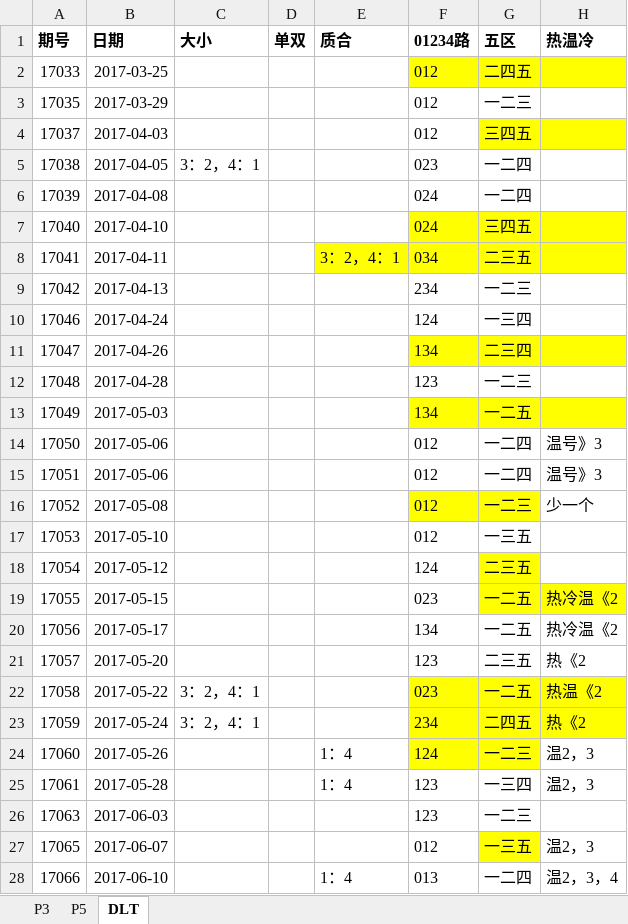
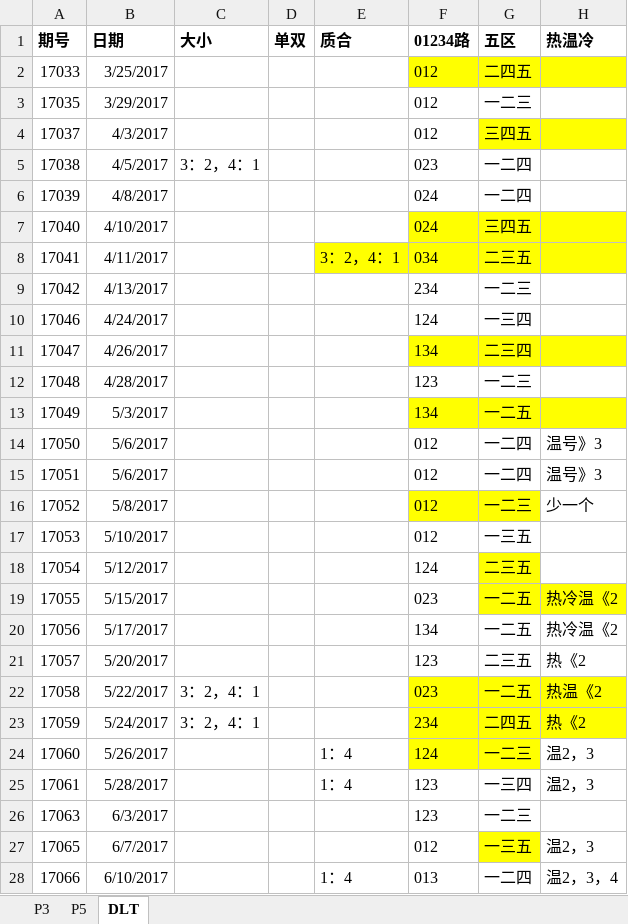
Before and after one commit to zhoubo8308/caipiao, an Excel workbook: caipiao.xlsx, sheet DLT, drawn as a sheet; only a part is shown; values as stored, in another font and other column widths than the file's, no borders; the diff covers the shown part only; the diff names each change by its address in the sheet, - before the commit and + after, or states it on an @@ line.

Commit message:
update

```diff
--- a/caipiao.xlsx (sheet DLT)
+++ b/caipiao.xlsx (sheet DLT)
-B2 (日期): 2017-03-25
+B2 (日期): 3/25/2017
-B3 (日期): 2017-03-29
+B3 (日期): 3/29/2017
-B4 (日期): 2017-04-03
+B4 (日期): 4/3/2017
-B5 (日期): 2017-04-05
+B5 (日期): 4/5/2017
-B6 (日期): 2017-04-08
+B6 (日期): 4/8/2017
-B7 (日期): 2017-04-10
+B7 (日期): 4/10/2017
-B8 (日期): 2017-04-11
+B8 (日期): 4/11/2017
-B9 (日期): 2017-04-13
+B9 (日期): 4/13/2017
-B10 (日期): 2017-04-24
+B10 (日期): 4/24/2017
-B11 (日期): 2017-04-26
+B11 (日期): 4/26/2017
-B12 (日期): 2017-04-28
+B12 (日期): 4/28/2017
-B13 (日期): 2017-05-03
+B13 (日期): 5/3/2017
-B14:B15 (日期): 2017-05-06
+B14:B15 (日期): 5/6/2017
-B16 (日期): 2017-05-08
+B16 (日期): 5/8/2017
-B17 (日期): 2017-05-10
+B17 (日期): 5/10/2017
-B18 (日期): 2017-05-12
+B18 (日期): 5/12/2017
-B19 (日期): 2017-05-15
+B19 (日期): 5/15/2017
-B20 (日期): 2017-05-17
+B20 (日期): 5/17/2017
-B21 (日期): 2017-05-20
+B21 (日期): 5/20/2017
-B22 (日期): 2017-05-22
+B22 (日期): 5/22/2017
-B23 (日期): 2017-05-24
+B23 (日期): 5/24/2017
-B24 (日期): 2017-05-26
+B24 (日期): 5/26/2017
-B25 (日期): 2017-05-28
+B25 (日期): 5/28/2017
-B26 (日期): 2017-06-03
+B26 (日期): 6/3/2017
-B27 (日期): 2017-06-07
+B27 (日期): 6/7/2017
-B28 (日期): 2017-06-10
+B28 (日期): 6/10/2017
```
Also changed, not shown: 1 added row and 33 edited cells elsewhere in this sheet, sheet P5, sheet P3.
